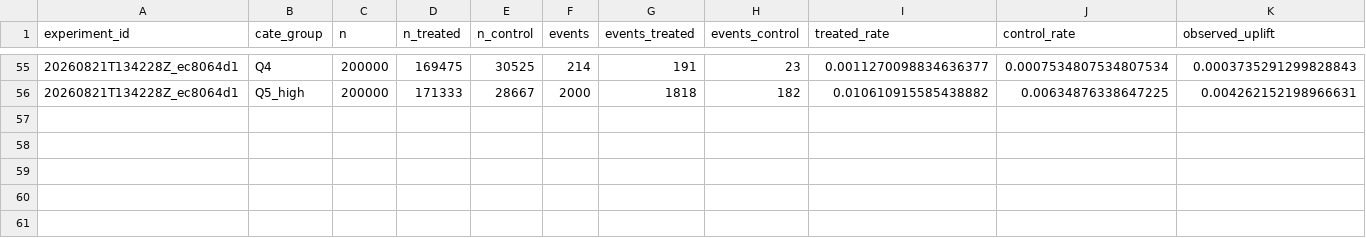
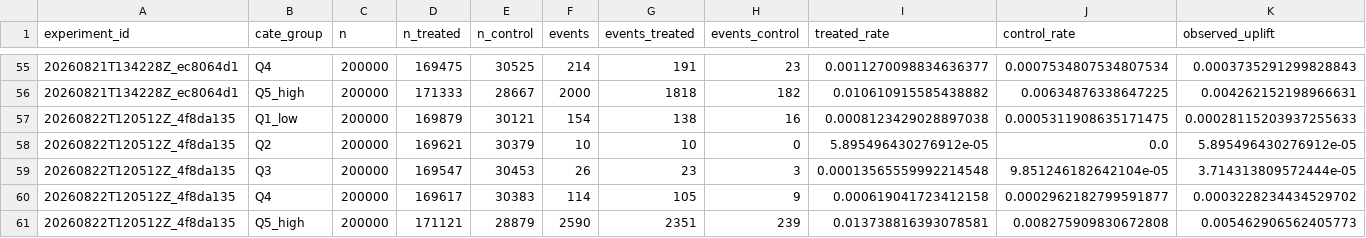
Before and after one commit to shuhei-kuroiwa/10days_CausalML_Bootcamp, a CSV file: 2.results/criteo_hte/quintile_results.csv, drawn as a sheet; only a part is shown, gaps mark what is left out; rows hold the shown columns only; the diff names each change by its address in the sheet, - before the commit and + after, or states it on an @@ line.

```diff
--- a/2.results/criteo_hte/quintile_results.csv
+++ b/2.results/criteo_hte/quintile_results.csv
+row 57: 20260822T120512Z_4f8da135 | Q1_low | 200000 | 169879 | 30121 | 154 | 138 | 16 | 0.0008123429028897038 | 0.0005311908635171475 | 0.00028115203937255633
+row 58: 20260822T120512Z_4f8da135 | Q2 | 200000 | 169621 | 30379 | 10 | 10 | 0 | 5.895496430276912e-05 | 0.0 | 5.895496430276912e-05
+row 59: 20260822T120512Z_4f8da135 | Q3 | 200000 | 169547 | 30453 | 26 | 23 | 3 | 0.00013565559992214548 | 9.851246182642104e-05 | 3.714313809572444e-05
+row 60: 20260822T120512Z_4f8da135 | Q4 | 200000 | 169617 | 30383 | 114 | 105 | 9 | 0.000619041723412158 | 0.0002962182799591877 | 0.0003228234434529702
+row 61: 20260822T120512Z_4f8da135 | Q5_high | 200000 | 171121 | 28879 | 2590 | 2351 | 239 | 0.013738816393078581 | 0.008275909830672808 | 0.005462906562405773
```
Also changed, not shown: 2.results/criteo_hte/experiment_summary.csv, 1 other file.
